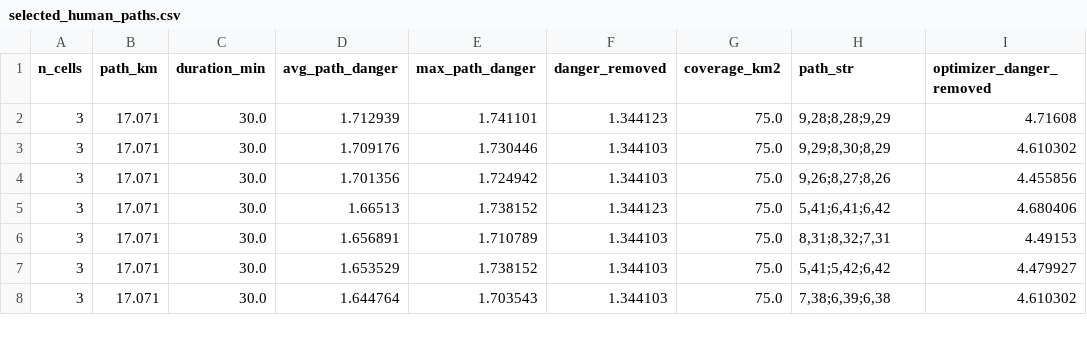
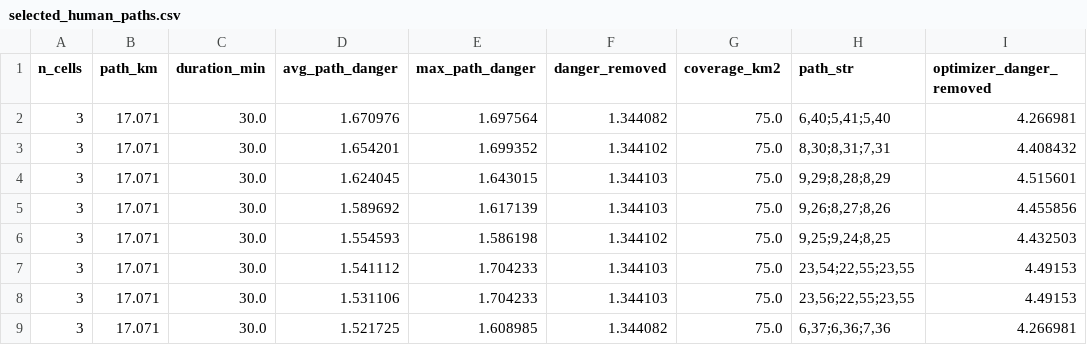
Before and after one commit to kyse-60/immc26, a CSV file: selected_human_paths.csv, drawn as a sheet; only a part is shown; the diff covers the shown part only.

```diff
--- a/selected_human_paths.csv
+++ b/selected_human_paths.csv
@@ -1,8 +1,9 @@
 n_cells,path_km,duration_min,avg_path_danger,max_path_danger,danger_removed,coverage_km2,path_str,optimizer_danger_removed
-3,17.071,30.0,1.712939,1.741101,1.344123,75.0,"9,28;8,28;9,29",4.71608
-3,17.071,30.0,1.709176,1.730446,1.344103,75.0,"9,29;8,30;8,29",4.610302
-3,17.071,30.0,1.701356,1.724942,1.344103,75.0,"9,26;8,27;8,26",4.455856
-3,17.071,30.0,1.66513,1.738152,1.344123,75.0,"5,41;6,41;6,42",4.680406
-3,17.071,30.0,1.656891,1.710789,1.344103,75.0,"8,31;8,32;7,31",4.49153
-3,17.071,30.0,1.653529,1.738152,1.344103,75.0,"5,41;5,42;6,42",4.479927
-3,17.071,30.0,1.644764,1.703543,1.344103,75.0,"7,38;6,39;6,38",4.610302
+3,17.071,30.0,1.670976,1.697564,1.344082,75.0,"6,40;5,41;5,40",4.266981
+3,17.071,30.0,1.654201,1.699352,1.344102,75.0,"8,30;8,31;7,31",4.408432
+3,17.071,30.0,1.624045,1.643015,1.344103,75.0,"9,29;8,28;8,29",4.515601
+3,17.071,30.0,1.589692,1.617139,1.344103,75.0,"9,26;8,27;8,26",4.455856
+3,17.071,30.0,1.554593,1.586198,1.344102,75.0,"9,25;9,24;8,25",4.432503
+3,17.071,30.0,1.541112,1.704233,1.344103,75.0,"23,54;22,55;23,55",4.49153
+3,17.071,30.0,1.531106,1.704233,1.344103,75.0,"23,56;22,55;23,55",4.49153
+3,17.071,30.0,1.521725,1.608985,1.344082,75.0,"6,37;6,36;7,36",4.266981
```
Also changed, not shown: 6 removed rows and 75 edited cells elsewhere in this file, selected_drone_paths.csv, 27 other files.
